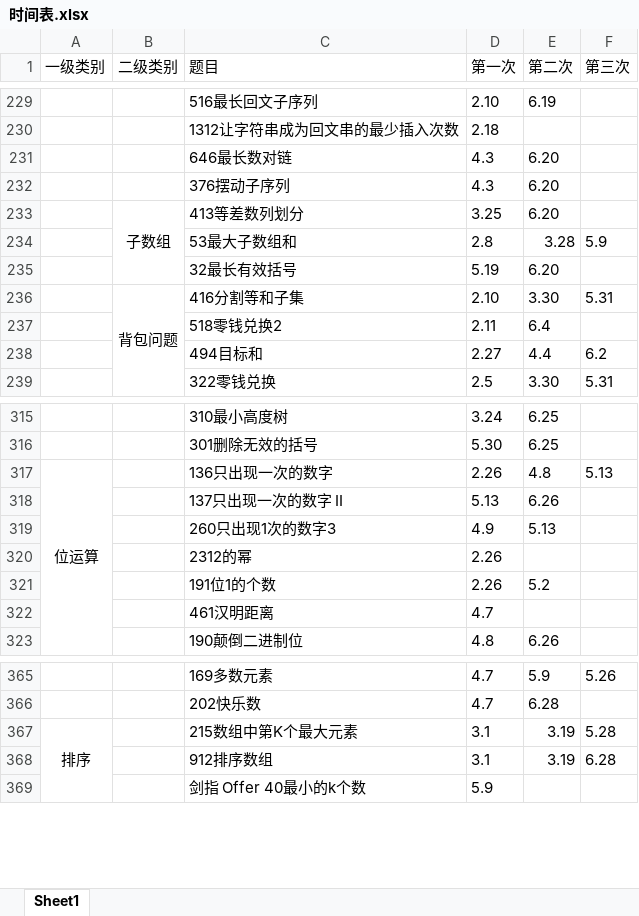
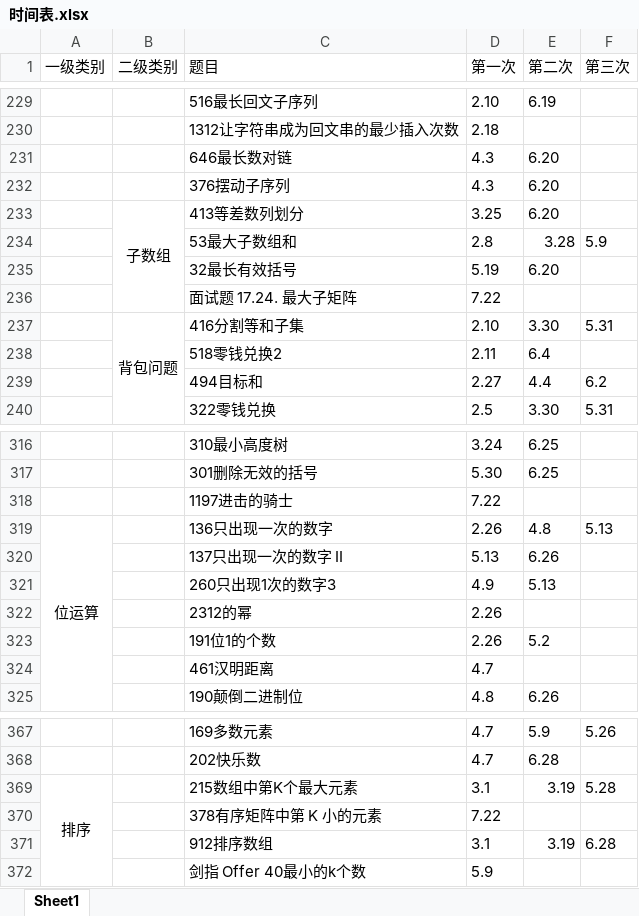
Before and after one commit to lisan97/leetcode, an Excel workbook: 时间表.xlsx, sheet Sheet1, drawn as a sheet; only a part is shown, gaps mark what is left out; values as stored, in another font and other column widths than the file's, no borders; the diff names each change by its address in the sheet, - before the commit and + after, or states it on an @@ line.

```diff
--- a/时间表.xlsx (sheet Sheet1)
+++ b/时间表.xlsx (sheet Sheet1)
+row 236:  |  | 面试题 17.24. 最大子矩阵 | 7.22
+row 318:  |  | 1197进击的骑士 | 7.22
+row 370:  |  | 378有序矩阵中第 K 小的元素 | 7.22
```
Also changed, not shown: 4 other files.
